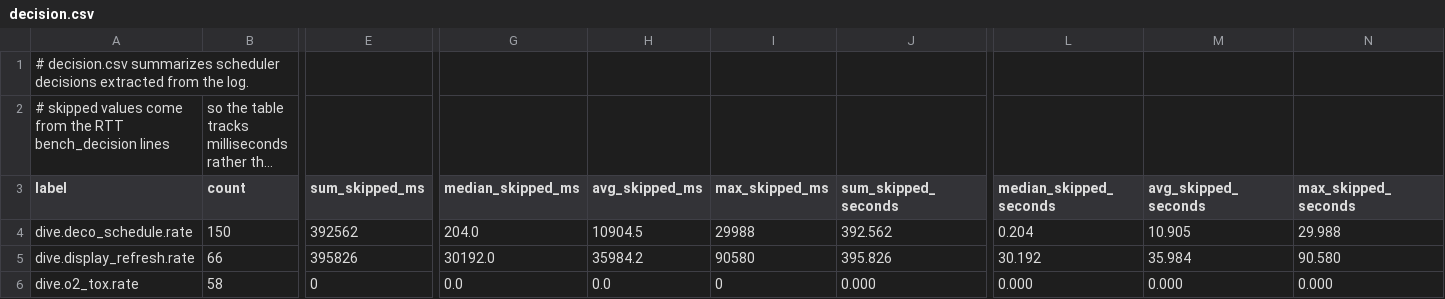
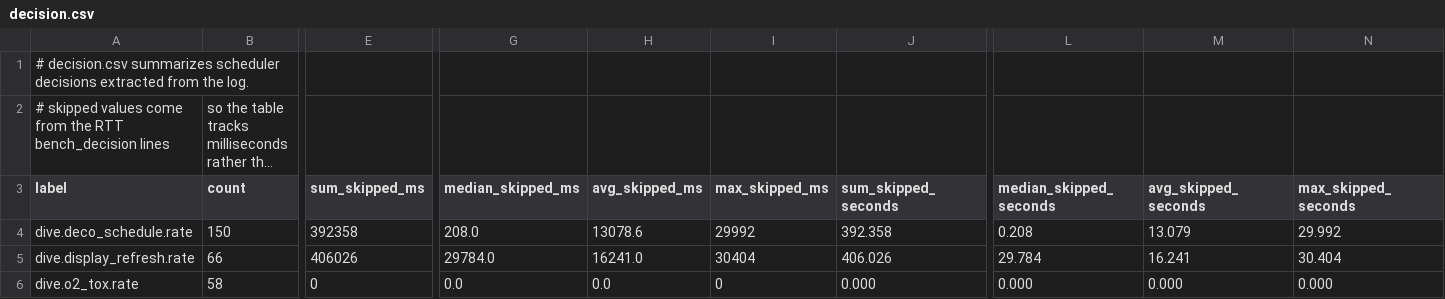
Before and after one commit to SebastianThomas/STDC-STM32-rs, a CSV file: results/rtt-live-sim-exp-20260531-171554.clean.20m-2min.tables/decision.csv, drawn as a sheet; only a part is shown, gaps mark what is left out; long unchanged cells end in …; the diff names each change by its address in the sheet, - before the commit and + after, or states it on an @@ line.

```diff
--- a/results/rtt-live-sim-exp-20260531-171554.clean.20m-2min.tables/decision.csv
+++ b/results/rtt-live-sim-exp-20260531-171554.clean.20m-2min.tables/decision.csv
-E4 (sum_skipped_ms): 392562
+E4 (sum_skipped_ms): 392358
-G4 (median_skipped_ms): 204.0
+G4 (median_skipped_ms): 208.0
-H4 (avg_skipped_ms): 10904.5
+H4 (avg_skipped_ms): 13078.6
-I4 (max_skipped_ms): 29988
+I4 (max_skipped_ms): 29992
-J4 (sum_skipped_seconds): 392.562
+J4 (sum_skipped_seconds): 392.358
-L4 (median_skipped_seconds): 0.204
+L4 (median_skipped_seconds): 0.208
-M4 (avg_skipped_seconds): 10.905
+M4 (avg_skipped_seconds): 13.079
-N4 (max_skipped_seconds): 29.988
+N4 (max_skipped_seconds): 29.992
-E5 (sum_skipped_ms): 395826
+E5 (sum_skipped_ms): 406026
-G5 (median_skipped_ms): 30192.0
+G5 (median_skipped_ms): 29784.0
-H5 (avg_skipped_ms): 35984.2
+H5 (avg_skipped_ms): 16241.0
-I5 (max_skipped_ms): 90580
+I5 (max_skipped_ms): 30404
-J5 (sum_skipped_seconds): 395.826
+J5 (sum_skipped_seconds): 406.026
-L5 (median_skipped_seconds): 30.192
+L5 (median_skipped_seconds): 29.784
-M5 (avg_skipped_seconds): 35.984
+M5 (avg_skipped_seconds): 16.241
-N5 (max_skipped_seconds): 90.580
+N5 (max_skipped_seconds): 30.404
```
Also changed, not shown: results/rtt-live-sim-20260530-191559.clean.90m-10min.tables/decision.csv, results/rtt-live-sim-20260530-220547.clean.20m-2min.tables/decision.csv, 16 other files.
